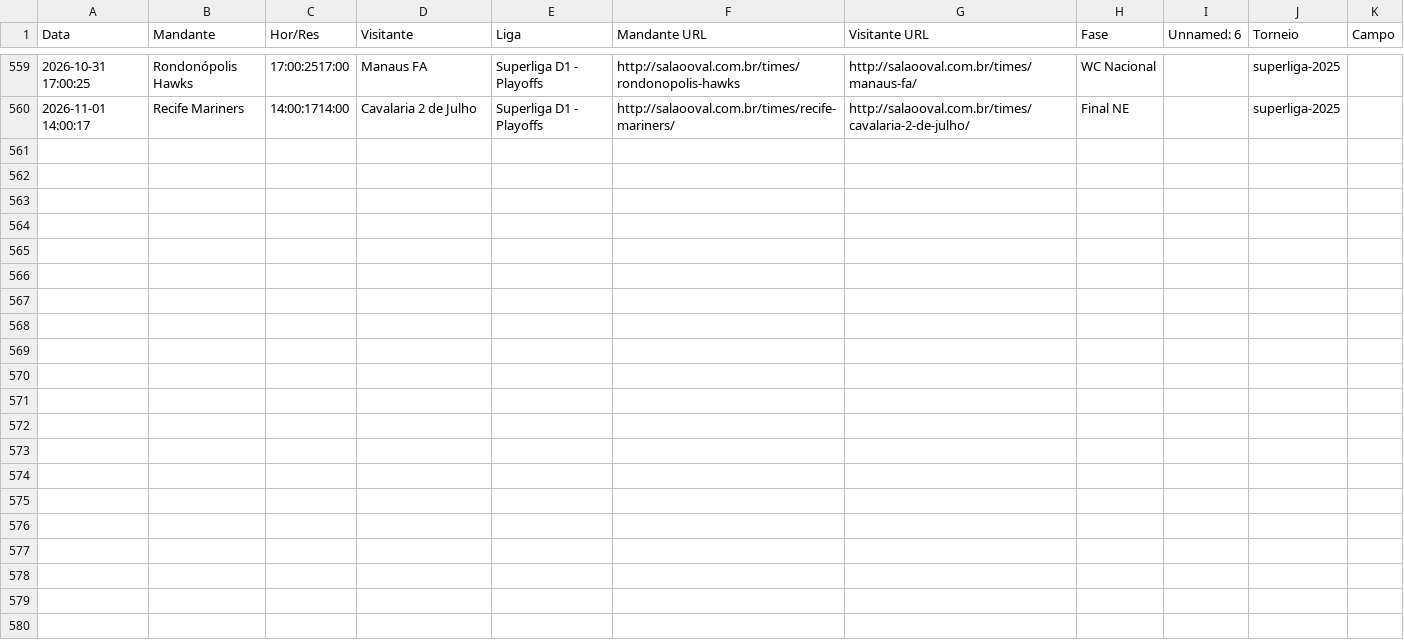
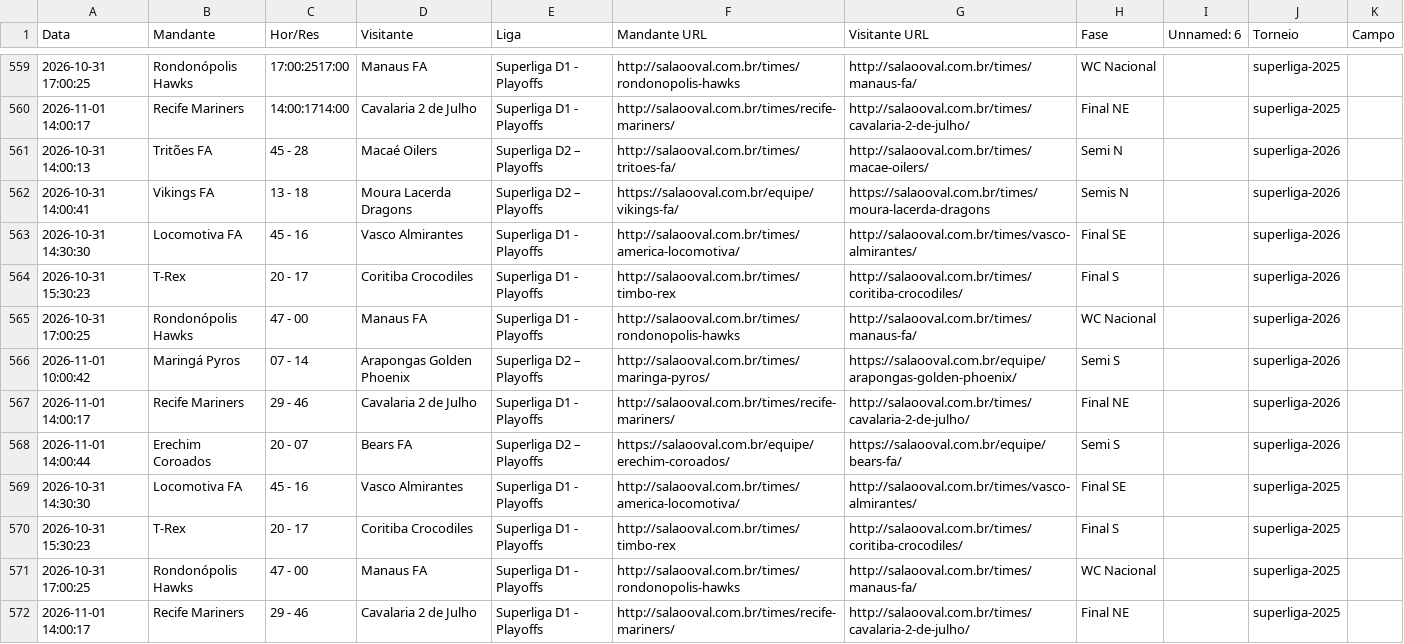
Before and after one commit to VictorOrtins/CinturaoDoFABR, a CSV file: data/raw/games/games_accumulated.csv, drawn as a sheet; only a part is shown, gaps mark what is left out; the diff names each change by its address in the sheet, - before the commit and + after, or states it on an @@ line.

```diff
--- a/data/raw/games/games_accumulated.csv
+++ b/data/raw/games/games_accumulated.csv
+row 561: 2026-10-31 14:00:13 | Tritões FA | 45 - 28 | Macaé Oilers | Superliga D2 – Playoffs | http://salaooval.com.br/times/tritoes-fa/ | http://salaooval.com.br/times/macae-oilers/ | Semi N |  | superliga-2026
+row 562: 2026-10-31 14:00:41 | Vikings FA | 13 - 18 | Moura Lacerda Dragons | Superliga D2 – Playoffs | https://salaooval.com.br/equipe/vikings-fa/ | https://salaooval.com.br/times/moura-lacerda-dragons | Semis N |  | superliga-2026
+row 563: 2026-10-31 14:30:30 | Locomotiva FA | 45 - 16 | Vasco Almirantes | Superliga D1 - Playoffs | http://salaooval.com.br/times/america-locomotiva/ | http://salaooval.com.br/times/vasco-almirantes/ | Final SE |  | superliga-2026
+row 564: 2026-10-31 15:30:23 | T-Rex | 20 - 17 | Coritiba Crocodiles | Superliga D1 - Playoffs | http://salaooval.com.br/times/timbo-rex | http://salaooval.com.br/times/coritiba-crocodiles/ | Final S |  | superliga-2026
+row 565: 2026-10-31 17:00:25 | Rondonópolis Hawks | 47 - 00 | Manaus FA | Superliga D1 - Playoffs | http://salaooval.com.br/times/rondonopolis-hawks | http://salaooval.com.br/times/manaus-fa/ | WC Nacional |  | superliga-2026
+row 566: 2026-11-01 10:00:42 | Maringá Pyros | 07 - 14 | Arapongas Golden Phoenix | Superliga D2 – Playoffs | http://salaooval.com.br/times/maringa-pyros/ | https://salaooval.com.br/equipe/arapongas-golden-phoenix/ | Semi S |  | superliga-2026
+row 567: 2026-11-01 14:00:17 | Recife Mariners | 29 - 46 | Cavalaria 2 de Julho | Superliga D1 - Playoffs | http://salaooval.com.br/times/recife-mariners/ | http://salaooval.com.br/times/cavalaria-2-de-julho/ | Final NE |  | superliga-2026
+row 568: 2026-11-01 14:00:44 | Erechim Coroados | 20 - 07 | Bears FA | Superliga D2 – Playoffs | https://salaooval.com.br/equipe/erechim-coroados/ | https://salaooval.com.br/equipe/bears-fa/ | Semi S |  | superliga-2026
+row 569: 2026-10-31 14:30:30 | Locomotiva FA | 45 - 16 | Vasco Almirantes | Superliga D1 - Playoffs | http://salaooval.com.br/times/america-locomotiva/ | http://salaooval.com.br/times/vasco-almirantes/ | Final SE |  | superliga-2025
+row 570: 2026-10-31 15:30:23 | T-Rex | 20 - 17 | Coritiba Crocodiles | Superliga D1 - Playoffs | http://salaooval.com.br/times/timbo-rex | http://salaooval.com.br/times/coritiba-crocodiles/ | Final S |  | superliga-2025
+row 571: 2026-10-31 17:00:25 | Rondonópolis Hawks | 47 - 00 | Manaus FA | Superliga D1 - Playoffs | http://salaooval.com.br/times/rondonopolis-hawks | http://salaooval.com.br/times/manaus-fa/ | WC Nacional |  | superliga-2025
+row 572: 2026-11-01 14:00:17 | Recife Mariners | 29 - 46 | Cavalaria 2 de Julho | Superliga D1 - Playoffs | http://salaooval.com.br/times/recife-mariners/ | http://salaooval.com.br/times/cavalaria-2-de-julho/ | Final NE |  | superliga-2025
```
Also changed, not shown: backend/seed_data/games.csv.
